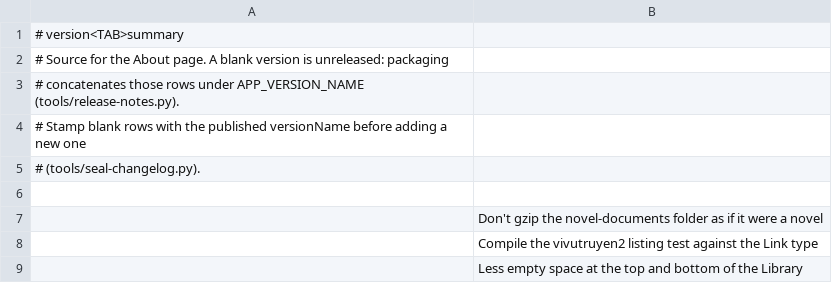
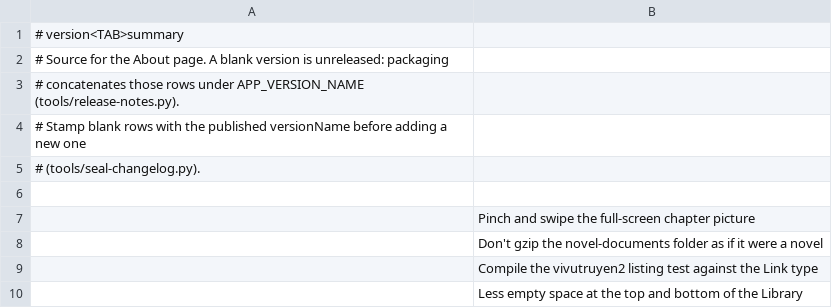
Before and after one commit to vtlinh/novels, a TSV file: android/changelog/notes.tsv, drawn as a sheet; only a part is shown; the diff names each change by its address in the sheet, - before the commit and + after, or states it on an @@ line.

```diff
--- a/android/changelog/notes.tsv
+++ b/android/changelog/notes.tsv
+row 7:  | Pinch and swipe the full-screen chapter picture
```
Also changed, not shown: 4 other files.
